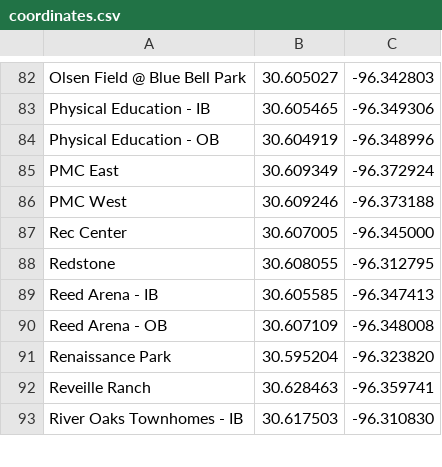
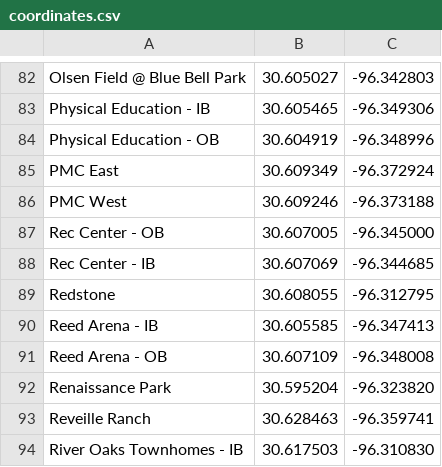
Before and after one commit to danabreo/aggiemaps, a CSV file: coordinates.csv, drawn as a sheet; only a part is shown, gaps mark what is left out.

Commit message:
Update coordinates.csv

```diff
--- a/coordinates.csv
+++ b/coordinates.csv
@@ -86,3 +86,4 @@ PMC East,30.609349,-96.372924
 PMC West,30.609246,-96.373188
-Rec Center,30.607005,-96.345000
+Rec Center - OB,30.607005,-96.345000
+Rec Center - IB,30.607069,-96.344685
 Redstone,30.608055,-96.312795
```
